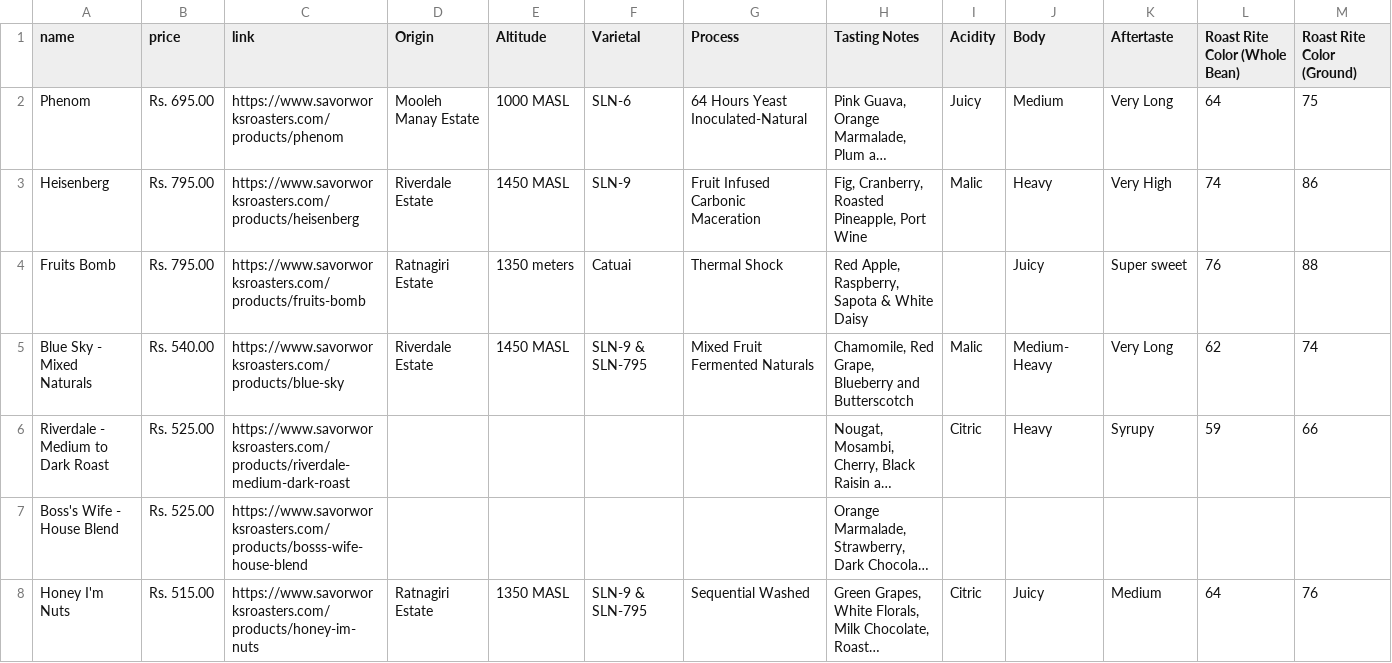
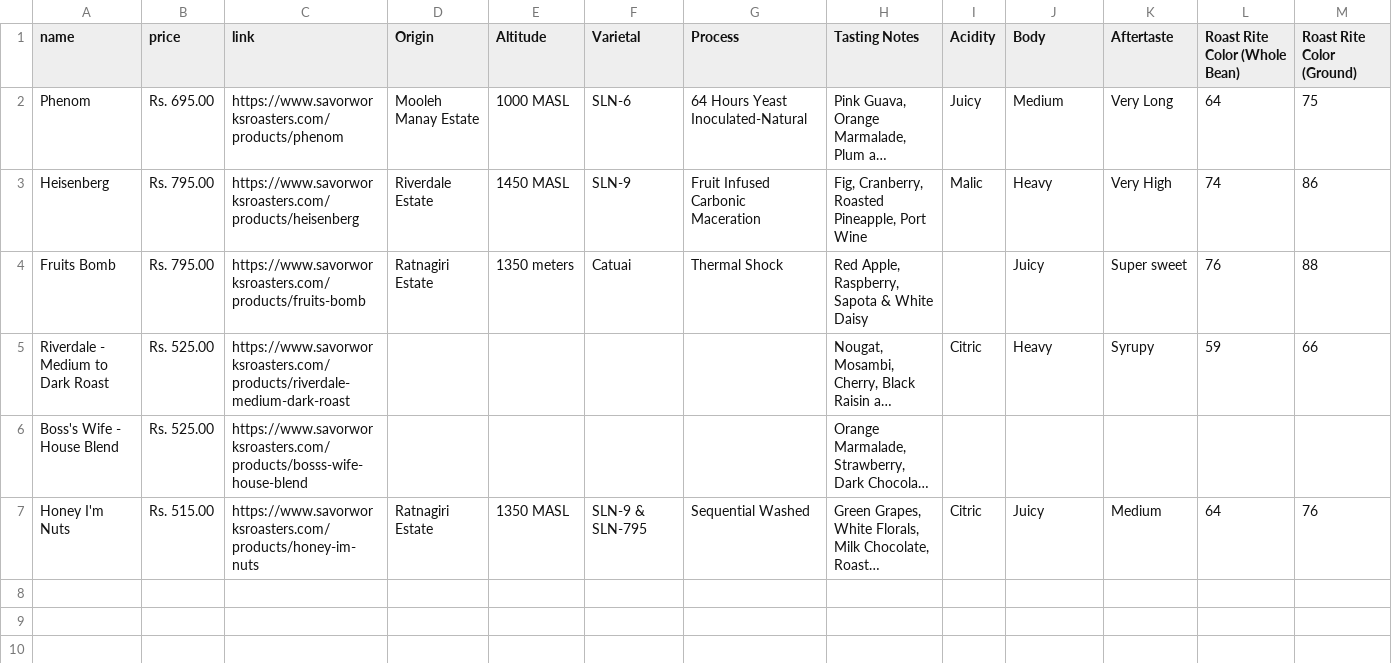
Before and after one commit to snehilk1312/coffee, a CSV file: coffee_database/scraper/savorworks/coffee_savorworks.csv, drawn as a sheet; only a part is shown; long unchanged cells end in …; rows hold the shown columns only; the diff names each change by its address in the sheet, - before the commit and + after, or states it on an @@ line.

Commit message:
few scraper corrected,feature extracter added

```diff
--- a/coffee_database/scraper/savorworks/coffee_savorworks.csv
+++ b/coffee_database/scraper/savorworks/coffee_savorworks.csv
-row 5: Blue Sky - Mixed Naturals | Rs. 540.00 | https://www.savorworksroasters.com/products/blue-sky | Riverdale Estate | 1450 MASL | SLN-9 & SLN-795 | Mixed Fruit Fermented Naturals | Chamomile, Red Grape, Blueberry and Butterscotch | Malic | Medium- Heavy | Very Long | 62 | 74
```
Also changed, not shown: coffee_database/scraper/blue_tokai/coffee_blue_tokai.csv, coffee_database/scraper/kcroasters/kcroasters_extracted_data.csv, 11 other files.
